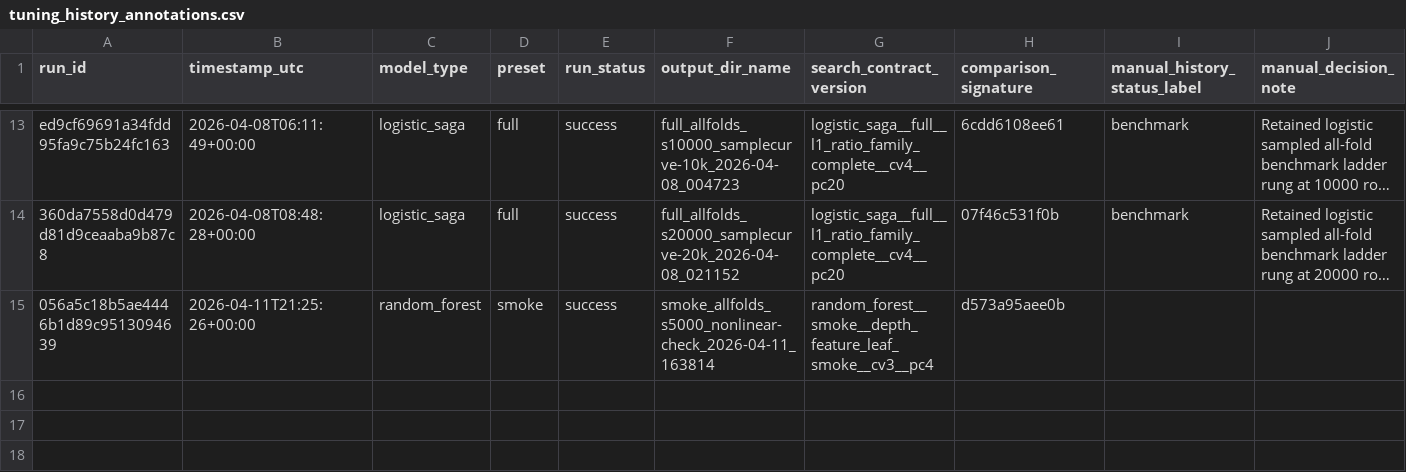
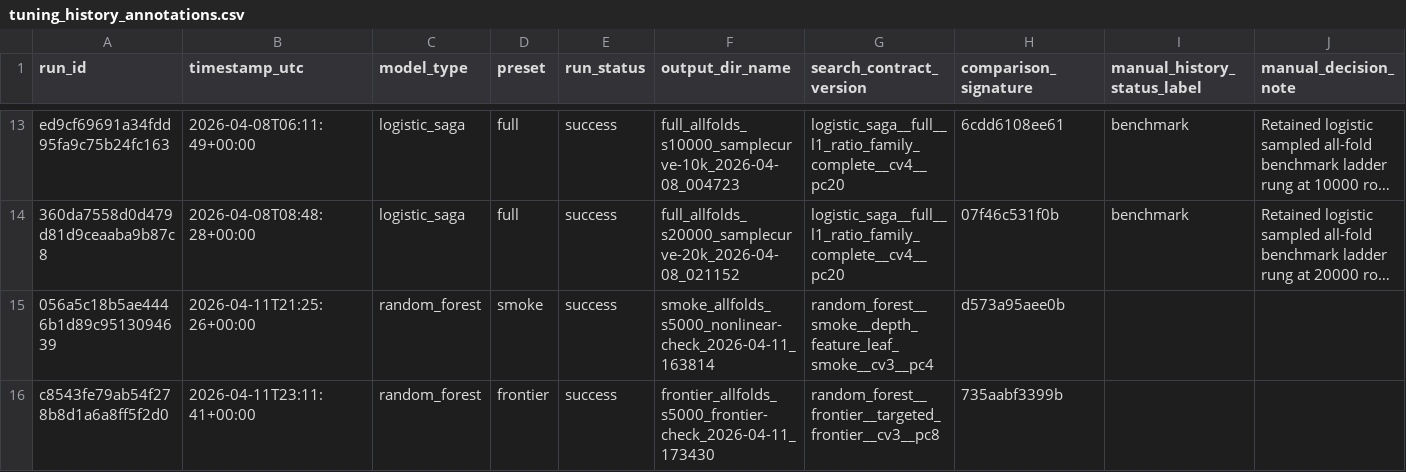
Before and after one commit to goldember12-alt/urban-heat-mapping-dataset, a CSV file: outputs/modeling/tuning_history_annotations.csv, drawn as a sheet; only a part is shown, gaps mark what is left out; long unchanged cells end in …; rows hold the shown columns only; the diff names each change by its address in the sheet, - before the commit and + after, or states it on an @@ line.

```diff
--- a/outputs/modeling/tuning_history_annotations.csv
+++ b/outputs/modeling/tuning_history_annotations.csv
+row 16: c8543fe79ab54f278b8d1a6a8ff5f2d0 | 2026-04-11T23:11:41+00:00 | random_forest | frontier | success | frontier_allfolds_s5000_frontier-check_2026-04-11_173430 | random_forest__frontier__targeted_frontier__cv3__pc8 | 735aabf3399b
```
Also changed, not shown: outputs/modeling/tuning_history.csv, 38 other files.
